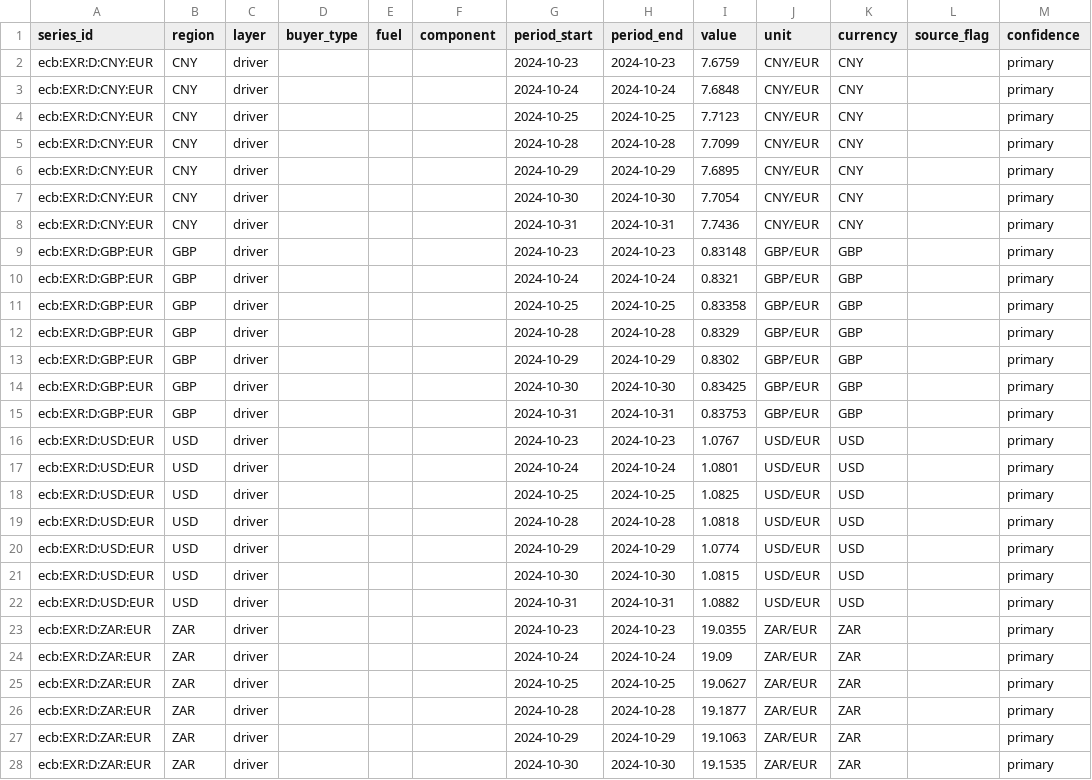
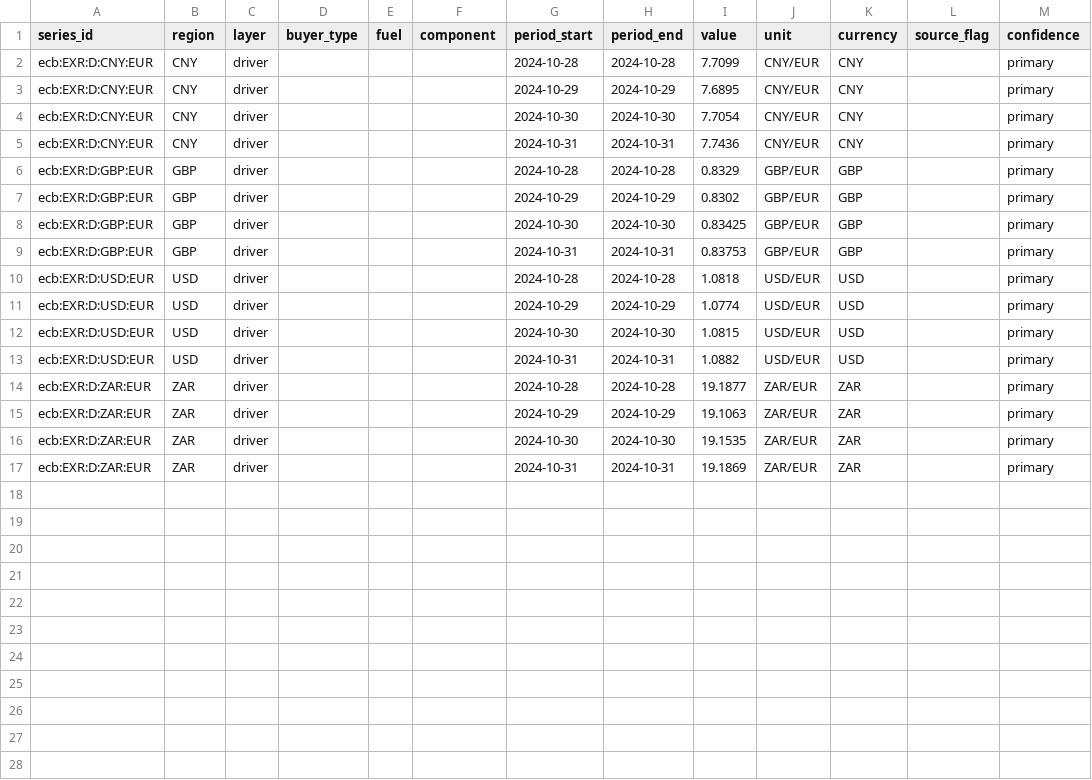
Before and after one commit to Bladetrain3r/Four-Corners-Index, a CSV file: data/series/daily/ecb__exr_daily/2024-10.csv, drawn as a sheet; only a part is shown; the shorter side is filled out with more unchanged rows; the diff names each change by its address in the sheet, - before the commit and + after, or states it on an @@ line.

```diff
--- a/data/series/daily/ecb__exr_daily/2024-10.csv
+++ b/data/series/daily/ecb__exr_daily/2024-10.csv
-row 2: ecb:EXR:D:CNY:EUR | CNY | driver |  |  |  | 2024-10-23 | 2024-10-23 | 7.6759 | CNY/EUR | CNY |  | primary
-row 3: ecb:EXR:D:CNY:EUR | CNY | driver |  |  |  | 2024-10-24 | 2024-10-24 | 7.6848 | CNY/EUR | CNY |  | primary
-row 4: ecb:EXR:D:CNY:EUR | CNY | driver |  |  |  | 2024-10-25 | 2024-10-25 | 7.7123 | CNY/EUR | CNY |  | primary
-row 9: ecb:EXR:D:GBP:EUR | GBP | driver |  |  |  | 2024-10-23 | 2024-10-23 | 0.83148 | GBP/EUR | GBP |  | primary
-row 10: ecb:EXR:D:GBP:EUR | GBP | driver |  |  |  | 2024-10-24 | 2024-10-24 | 0.8321 | GBP/EUR | GBP |  | primary
-row 11: ecb:EXR:D:GBP:EUR | GBP | driver |  |  |  | 2024-10-25 | 2024-10-25 | 0.83358 | GBP/EUR | GBP |  | primary
-row 16: ecb:EXR:D:USD:EUR | USD | driver |  |  |  | 2024-10-23 | 2024-10-23 | 1.0767 | USD/EUR | USD |  | primary
-row 17: ecb:EXR:D:USD:EUR | USD | driver |  |  |  | 2024-10-24 | 2024-10-24 | 1.0801 | USD/EUR | USD |  | primary
-row 18: ecb:EXR:D:USD:EUR | USD | driver |  |  |  | 2024-10-25 | 2024-10-25 | 1.0825 | USD/EUR | USD |  | primary
-row 23: ecb:EXR:D:ZAR:EUR | ZAR | driver |  |  |  | 2024-10-23 | 2024-10-23 | 19.0355 | ZAR/EUR | ZAR |  | primary
-row 24: ecb:EXR:D:ZAR:EUR | ZAR | driver |  |  |  | 2024-10-24 | 2024-10-24 | 19.09 | ZAR/EUR | ZAR |  | primary
-row 25: ecb:EXR:D:ZAR:EUR | ZAR | driver |  |  |  | 2024-10-25 | 2024-10-25 | 19.0627 | ZAR/EUR | ZAR |  | primary
```
Also changed, not shown: data/index/retail.csv, data/index/weights.csv, 9 other files.
